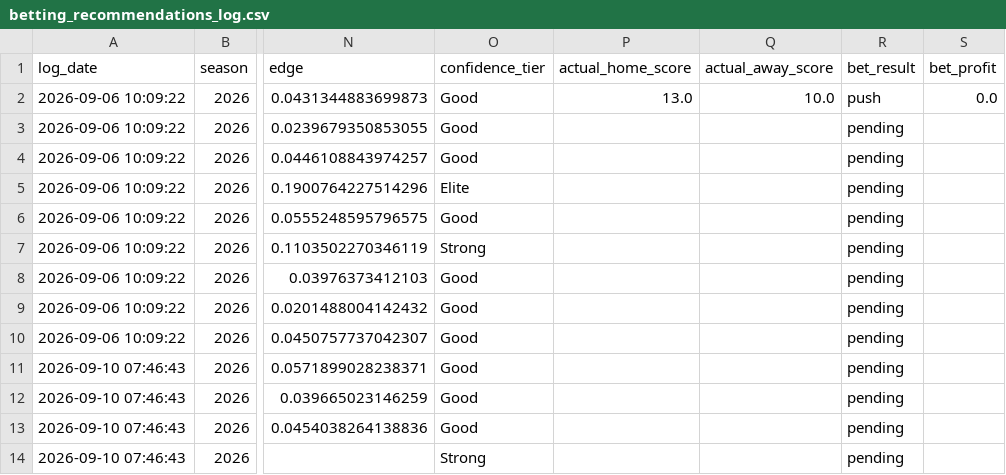
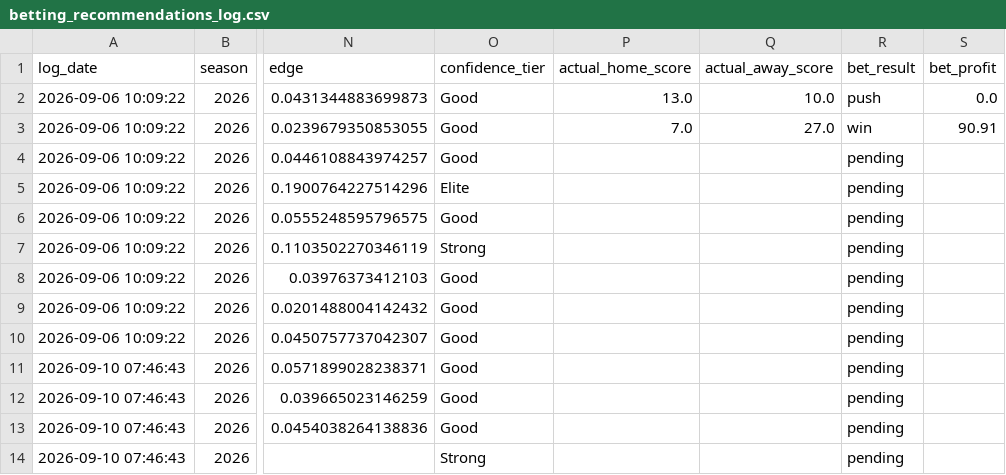
Before and after one commit to William-Bill1/nfl-predictions, a CSV file: data_files/betting_recommendations_log.csv, drawn as a sheet; only a part is shown, gaps mark what is left out; the diff names each change by its address in the sheet, - before the commit and + after, or states it on an @@ line.

```diff
--- a/data_files/betting_recommendations_log.csv
+++ b/data_files/betting_recommendations_log.csv
-P3 (actual_home_score): (empty)
+P3 (actual_home_score): 7.0
-Q3 (actual_away_score): (empty)
+Q3 (actual_away_score): 27.0
-R3 (bet_result): pending
+R3 (bet_result): win
-S3 (bet_profit): (empty)
+S3 (bet_profit): 90.91
```
Also changed, not shown: data_files/model_feature_importances.csv, data_files/nfl_games_historical.csv, 4 other files.
